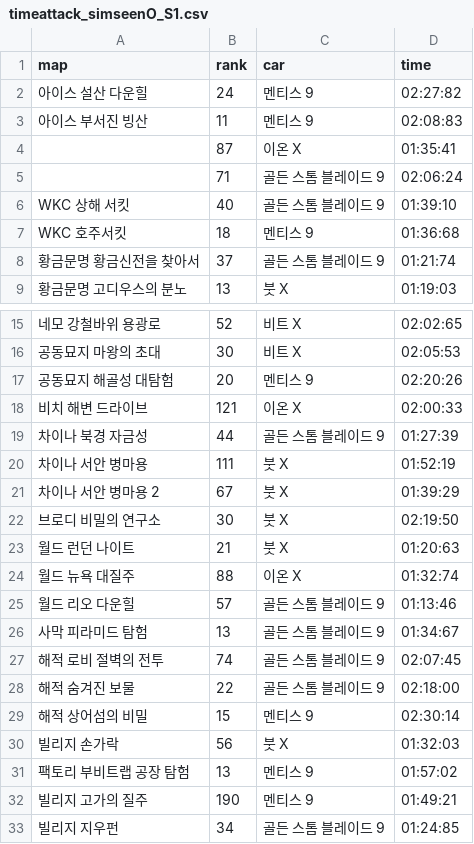
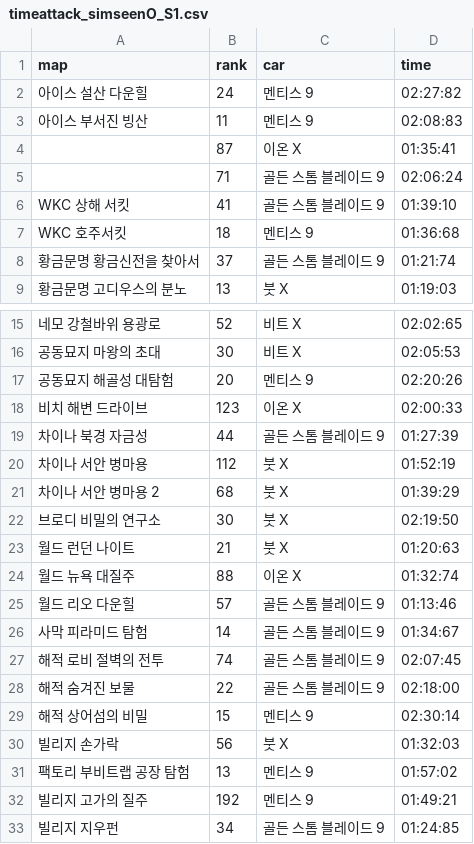
Before and after one commit to wally-wally/Analyzing_Kartrider_Ranking_Time_Attack_Info, a CSV file: timeattack_simseenO_S1.csv, drawn as a sheet; only a part is shown, gaps mark what is left out.

Commit message:
190825 | add img_save, rank_range to analysis_data

```diff
--- a/timeattack_simseenO_S1.csv
+++ b/timeattack_simseenO_S1.csv
@@ -5,3 +5,3 @@ map,rank,car,time
 ,71,골든 스톰 블레이드 9,02:06:24
-WKC 상해 서킷,40,골든 스톰 블레이드 9,01:39:10
+WKC 상해 서킷,41,골든 스톰 블레이드 9,01:39:10
 WKC 호주서킷,18,멘티스 9,01:36:68
@@ -17,6 +17,6 @@ WKC 호주서킷,18,멘티스 9,01:36:68
 공동묘지 해골성 대탐험,20,멘티스 9,02:20:26
-비치 해변 드라이브,121,이온 X,02:00:33
+비치 해변 드라이브,123,이온 X,02:00:33
 차이나 북경 자금성,44,골든 스톰 블레이드 9,01:27:39
-차이나 서안 병마용,111,붓 X,01:52:19
-차이나 서안 병마용 2,67,붓 X,01:39:29
+차이나 서안 병마용,112,붓 X,01:52:19
+차이나 서안 병마용 2,68,붓 X,01:39:29
 브로디 비밀의 연구소,30,붓 X,02:19:50
@@ -25,3 +25,3 @@ WKC 호주서킷,18,멘티스 9,01:36:68
 월드 리오 다운힐,57,골든 스톰 블레이드 9,01:13:46
-사막 피라미드 탐험,13,골든 스톰 블레이드 9,01:34:67
+사막 피라미드 탐험,14,골든 스톰 블레이드 9,01:34:67
 해적 로비 절벽의 전투,74,골든 스톰 블레이드 9,02:07:45
@@ -31,3 +31,3 @@ WKC 호주서킷,18,멘티스 9,01:36:68
 팩토리 부비트랩 공장 탐험,13,멘티스 9,01:57:02
-빌리지 고가의 질주,190,멘티스 9,01:49:21
+빌리지 고가의 질주,192,멘티스 9,01:49:21
 빌리지 지우펀,34,골든 스톰 블레이드 9,01:24:85
```
Also changed, not shown: 6 other files.
